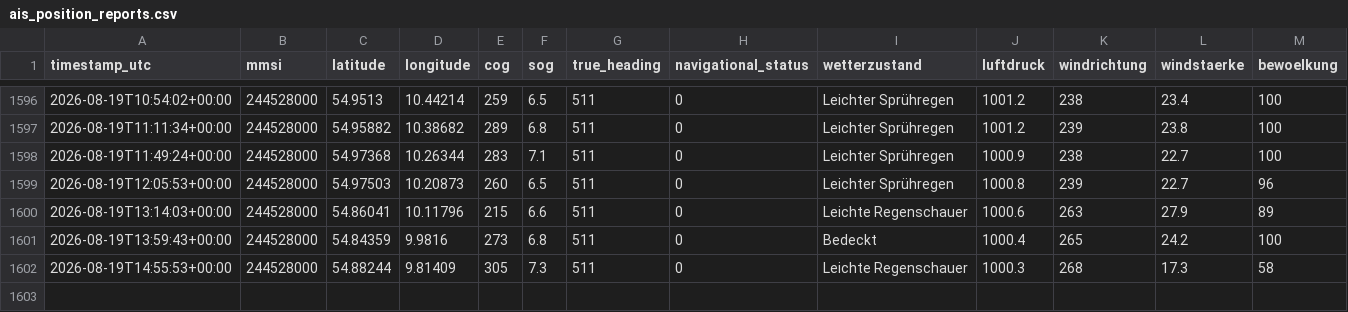
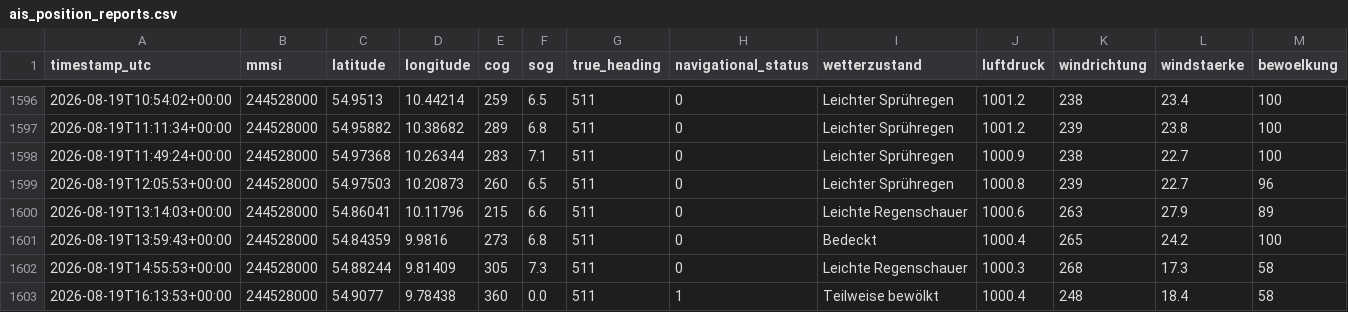
Before and after one commit to NauticHorizons/shiptracker, a CSV file: ais_position_reports.csv, drawn as a sheet; only a part is shown, gaps mark what is left out; rows hold the shown columns only; the diff names each change by its address in the sheet, - before the commit and + after, or states it on an @@ line.

```diff
--- a/ais_position_reports.csv
+++ b/ais_position_reports.csv
+row 1603: 2026-08-19T16:13:53+00:00 | 244528000 | 54.9077 | 9.78438 | 360 | 0.0 | 511 | 1 | Teilweise bewölkt | 1000.4 | 248 | 18.4 | 58
```
Also changed, not shown: 3 other files.
